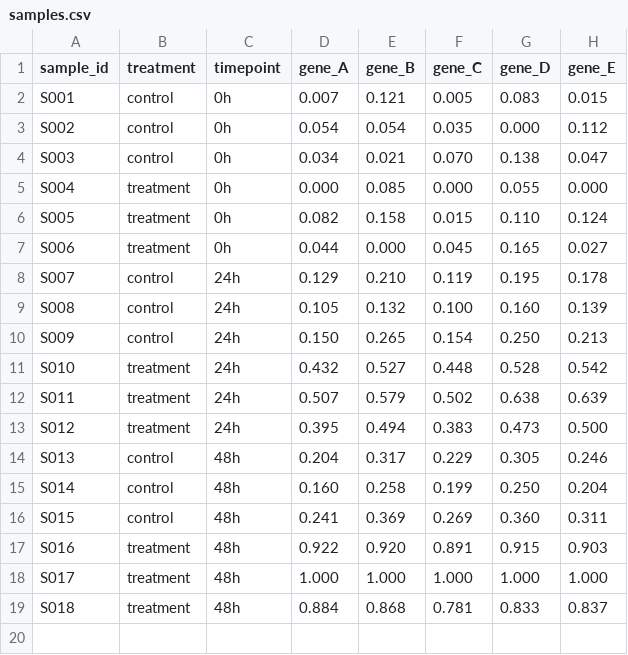
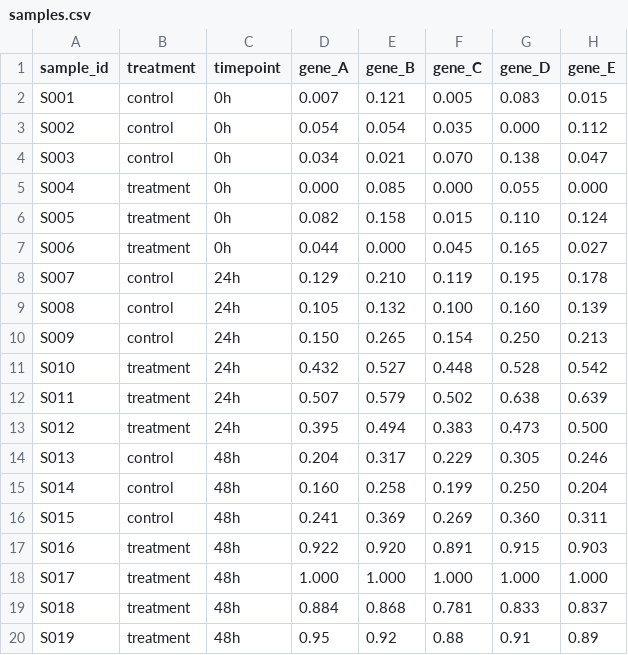
Before and after one commit to shandley/stenograph, a CSV file: examples/vignette/samples.csv, drawn as a sheet.

```diff
--- a/examples/vignette/samples.csv
+++ b/examples/vignette/samples.csv
@@ -19 +19,2 @@ S017,treatment,48h,1.000,1.000,1.000,1.000,1.000
 S018,treatment,48h,0.884,0.868,0.781,0.833,0.837
+S019,treatment,48h,0.95,0.92,0.88,0.91,0.89
```
Also changed, not shown: 5 other files.
